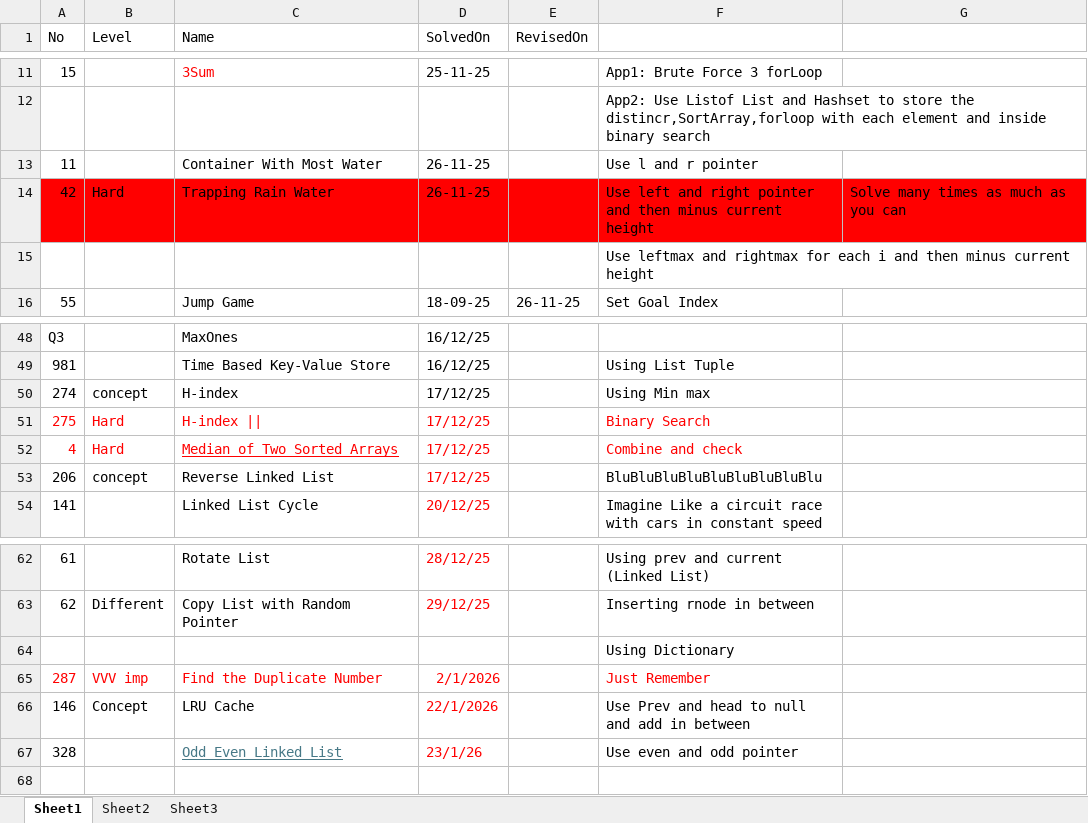
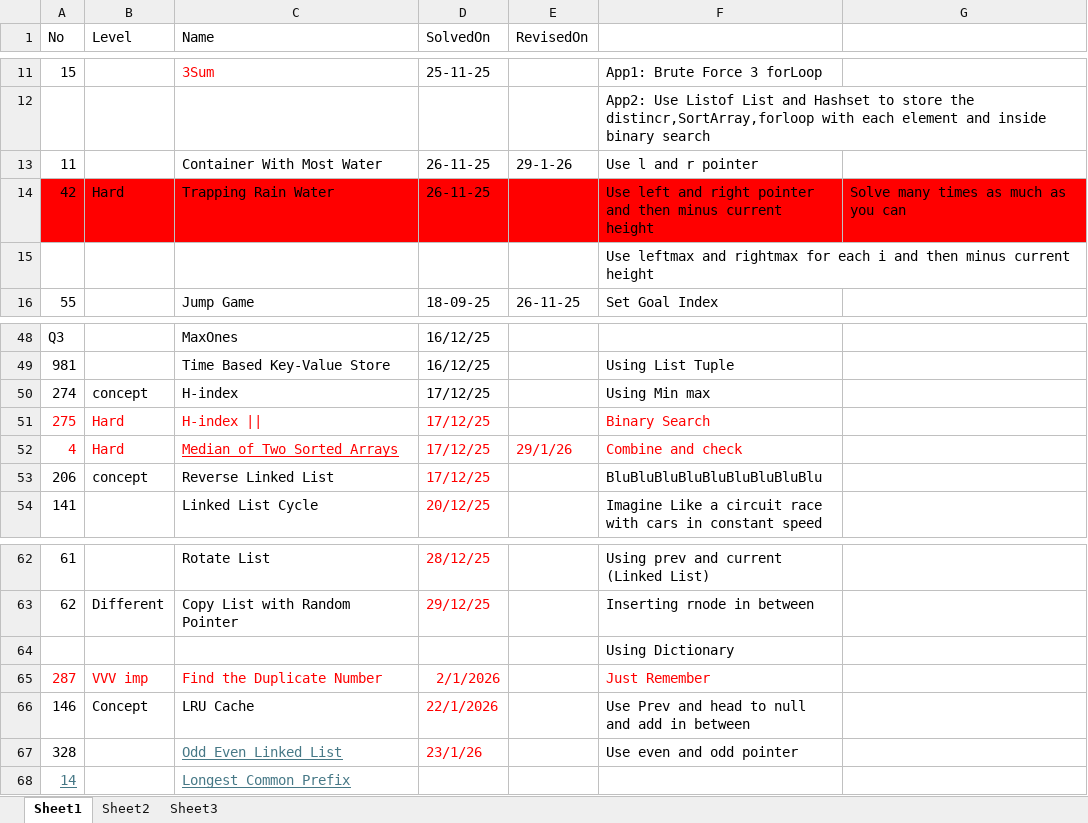
Before and after one commit to Shashank7708/LeetCodes, an Excel workbook: Revise.xlsx, sheet Sheet1, drawn as a sheet; only a part is shown, gaps mark what is left out; values as stored, in another font and other column widths than the file's, no borders; the diff names each change by its address in the sheet, - before the commit and + after, or states it on an @@ line.

```diff
--- a/Revise.xlsx (sheet Sheet1)
+++ b/Revise.xlsx (sheet Sheet1)
-E13 (RevisedOn): (empty)
+E13 (RevisedOn): 29-1-26
-E52 (RevisedOn): (empty)
+E52 (RevisedOn): 29/1/26
+row 68: 14 |  | Longest Common Prefix
```
Also changed, not shown: 1 other file.
